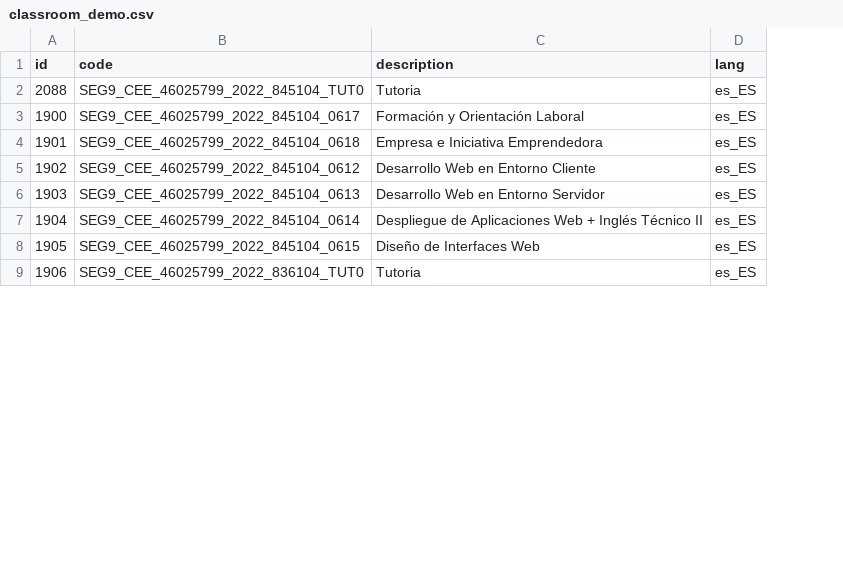
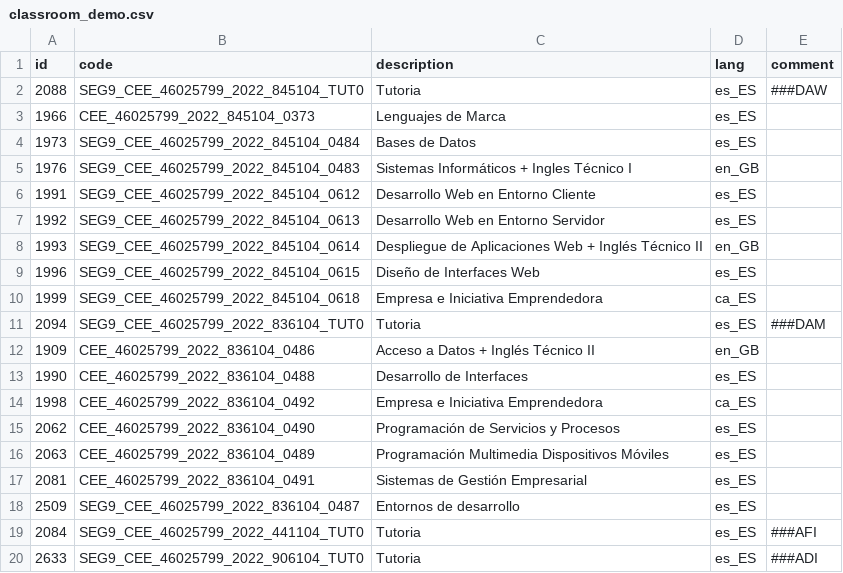
Before and after one commit to CEED-Informatica/maya-core, a CSV file: misc/scripts/create_classrooms/classroom_demo.csv, drawn as a sheet; only a part is shown; removed rows and columns are numbered as before the commit, all else as after; the diff covers the shown part only; the diff names each change by its address in the sheet, - before the commit and + after, or states it on an @@ line.

Commit message:
data: datos demo classroom

```diff
--- a/misc/scripts/create_classrooms/classroom_demo.csv
+++ b/misc/scripts/create_classrooms/classroom_demo.csv
+column E (comment), row 2: ###DAW; row 11: ###DAM
-row 3: 1900 | SEG9_CEE_46025799_2022_845104_0617 | Formación y Orientación Laboral | es_ES
-row 4: 1901 | SEG9_CEE_46025799_2022_845104_0618 | Empresa e Iniciativa Emprendedora | es_ES
+row 3: 1966 | CEE_46025799_2022_845104_0373 | Lenguajes de Marca | es_ES
+row 4: 1973 | SEG9_CEE_46025799_2022_845104_0484 | Bases de Datos | es_ES
+row 5: 1976 | SEG9_CEE_46025799_2022_845104_0483 | Sistemas Informáticos + Ingles Técnico I | en_GB
-A6 (id): 1902
+A6 (id): 1991
-A7 (id): 1903
+A7 (id): 1992
-A8 (id): 1904
+A8 (id): 1993
-D8 (lang): es_ES
+D8 (lang): en_GB
-A9 (id): 1905
+A9 (id): 1996
+row 10: 1999 | SEG9_CEE_46025799_2022_845104_0618 | Empresa e Iniciativa Emprendedora | ca_ES
-A11 (id): 1906
+A11 (id): 2094
+row 12: 1909 | CEE_46025799_2022_836104_0486 | Acceso a Datos + Inglés Técnico II | en_GB
+row 13: 1990 | CEE_46025799_2022_836104_0488 | Desarrollo de Interfaces | es_ES
+row 14: 1998 | CEE_46025799_2022_836104_0492 | Empresa e Iniciativa Emprendedora | ca_ES
+row 15: 2062 | CEE_46025799_2022_836104_0490 | Programación de Servicios y Procesos | es_ES
+row 16: 2063 | CEE_46025799_2022_836104_0489 | Programación Multimedia Dispositivos Móviles | es_ES
+row 17: 2081 | CEE_46025799_2022_836104_0491 | Sistemas de Gestión Empresarial | es_ES
+row 18: 2509 | SEG9_CEE_46025799_2022_836104_0487 | Entornos de desarrollo | es_ES
+row 19: 2084 | SEG9_CEE_46025799_2022_441104_TUT0 | Tutoria | es_ES | ###AFI
+row 20: 2633 | SEG9_CEE_46025799_2022_906104_TUT0 | Tutoria | es_ES | ###ADI
```
Also changed, not shown: 8 added rows and 20 removed rows elsewhere in this file, 1 other file.
